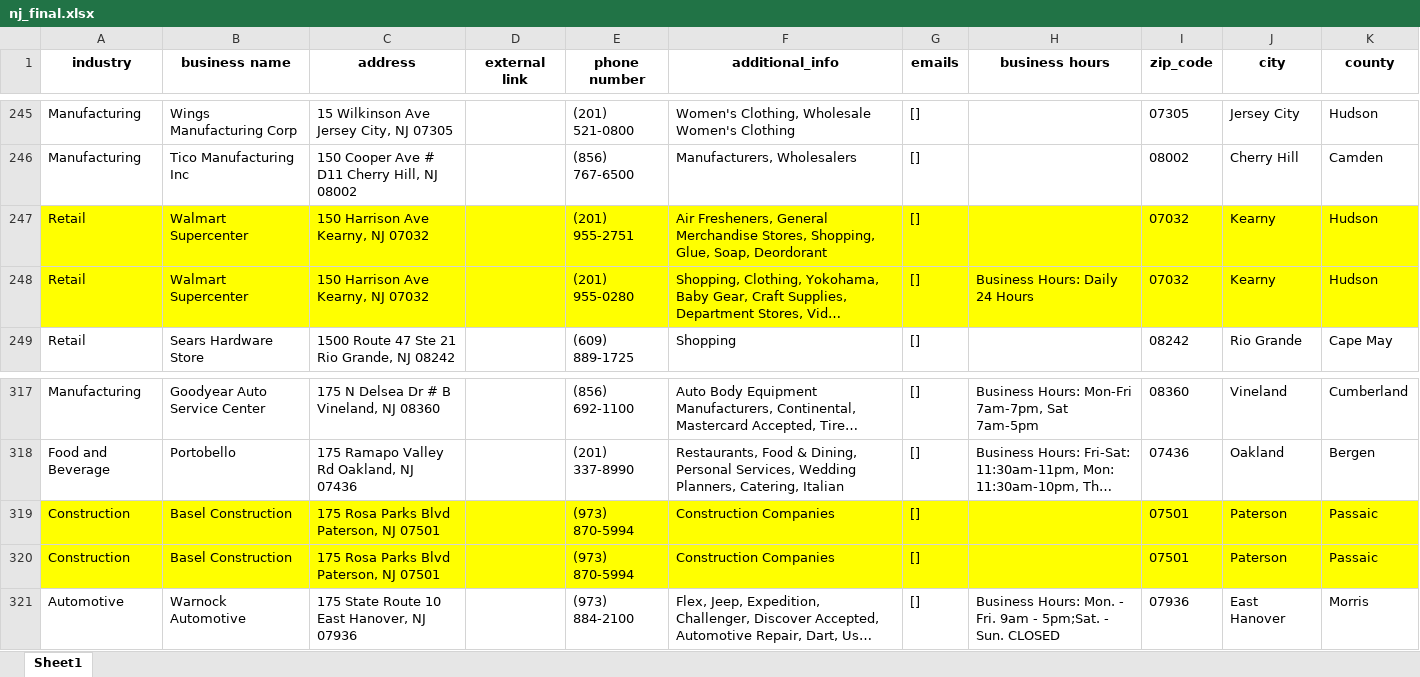
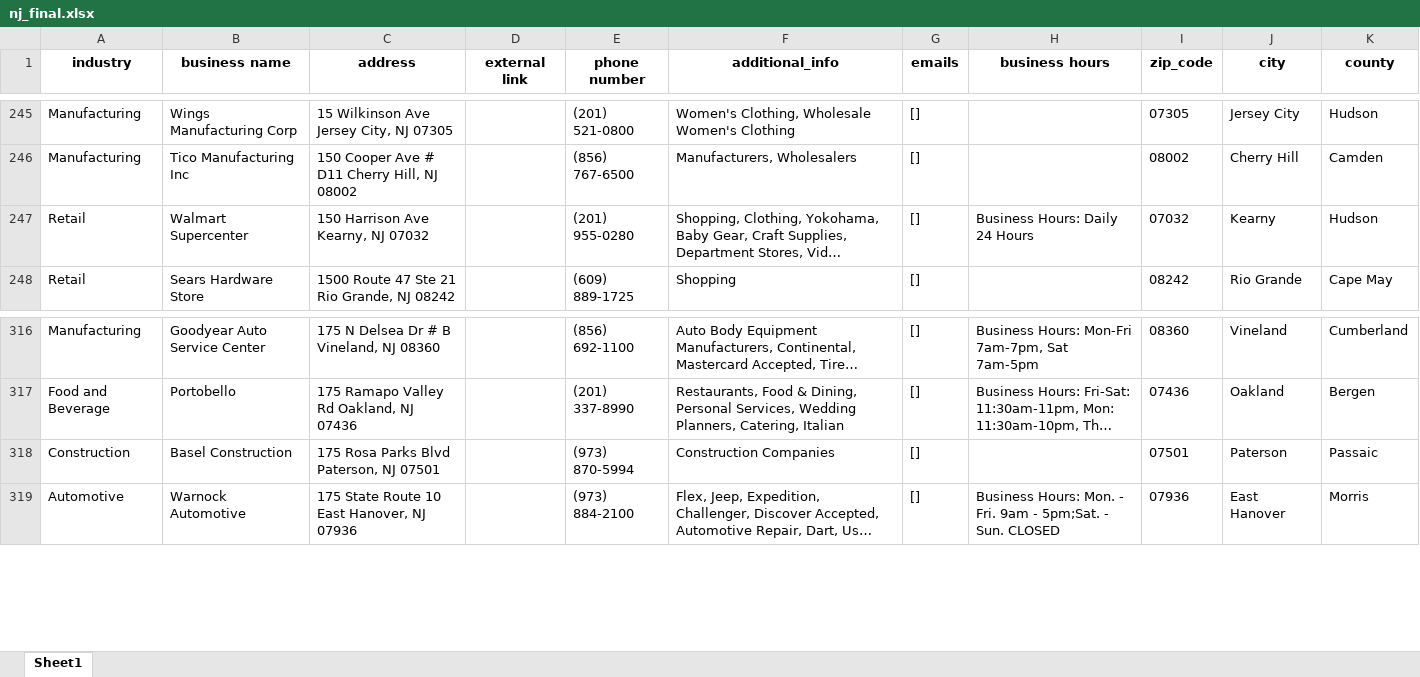
Before and after one commit to parkshub/WO_CitySearch, an Excel workbook: results/final_results/nj_final.xlsx, sheet Sheet1, drawn as a sheet; only a part is shown, gaps mark what is left out; long unchanged cells end in …; values as stored, in another font and other column widths than the file's, no borders; removed rows and columns are numbered as before the commit, all else as after; the diff names each change by its address in the sheet, - before the commit and + after, or states it on an @@ line.

```diff
--- a/results/final_results/nj_final.xlsx (sheet Sheet1)
+++ b/results/final_results/nj_final.xlsx (sheet Sheet1)
-row 247: Retail | Walmart Supercenter | 150 Harrison Ave Kearny, NJ 07032 |  | (201) 955-2751 | Air Fresheners, General Merchandise Stores, Shopping, Glue, Soap, Deordorant | [] |  | 07032 | Kearny | Hudson
-A247:K247 fill: #FFFF00
+A247:K247 fill: none
-row 319: Construction | Basel Construction | 175 Rosa Parks Blvd Paterson, NJ 07501 |  | (973) 870-5994 | Construction Companies | [] |  | 07501 | Paterson | Passaic
-A318:K318 fill: #FFFF00
+A318:K318 fill: none
```
Also changed, not shown: results/final_results/ca_final.xlsx, results/final_results/ny_final.xlsx, 1 other file.
